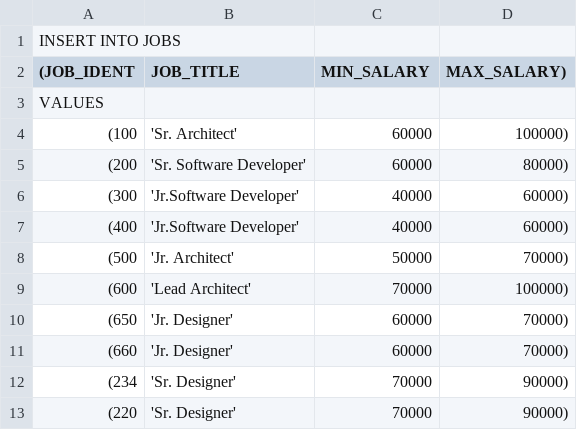
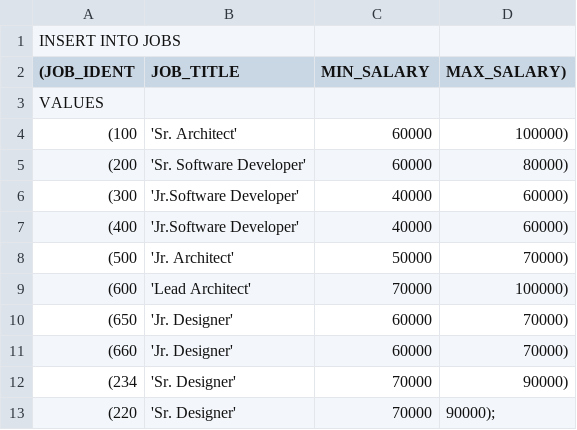
Before and after one commit to metallicwolf/SIG, a CSV file: created/Jobs_New.Csv, drawn as a sheet.

```diff
--- a/created/Jobs_New.Csv
+++ b/created/Jobs_New.Csv
@@ -12,2 +12,2 @@ VALUES
 (234, 'Sr. Designer', 70000, 90000),
-(220, 'Sr. Designer', 70000, 90000),
+(220, 'Sr. Designer', 70000, 90000);
```
Also changed, not shown: example/Jobs.csv, 6 other files.
